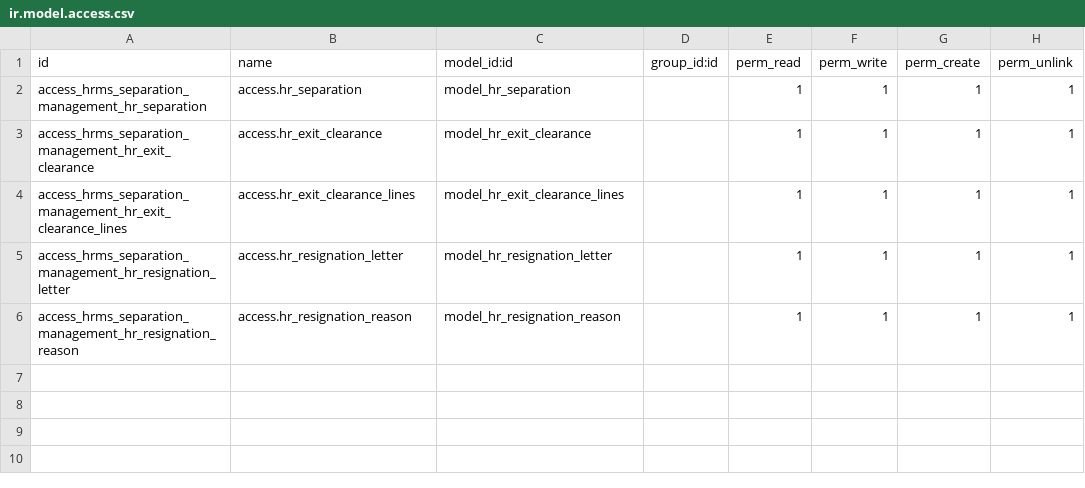
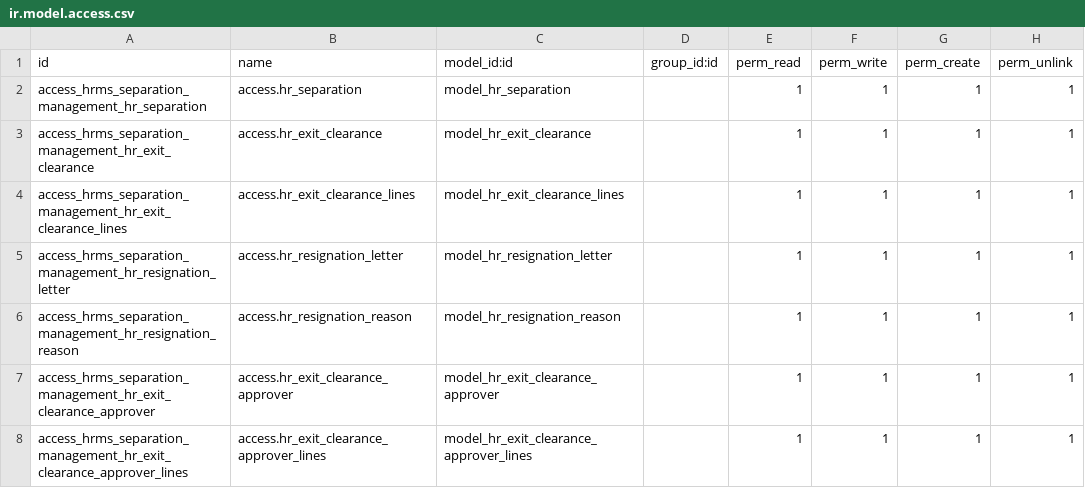
Before and after one commit to Agilis-Enterprise-Solutions/hrms, a CSV file: hrms_separation_management/security/ir.model.access.csv, drawn as a sheet; the diff names each change by its address in the sheet, - before the commit and + after, or states it on an @@ line.

Commit message:
Change behavior for separation management

```diff
--- a/hrms_separation_management/security/ir.model.access.csv
+++ b/hrms_separation_management/security/ir.model.access.csv
+row 7: access_hrms_separation_management_hr_exit_clearance_approver | access.hr_exit_clearance_approver | model_hr_exit_clearance_approver |  | 1 | 1 | 1 | 1
+row 8: access_hrms_separation_management_hr_exit_clearance_approver_lines | access.hr_exit_clearance_approver_lines | model_hr_exit_clearance_approver_lines |  | 1 | 1 | 1 | 1
```
Also changed, not shown: 7 other files.
